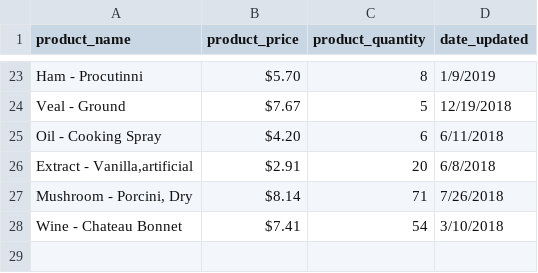
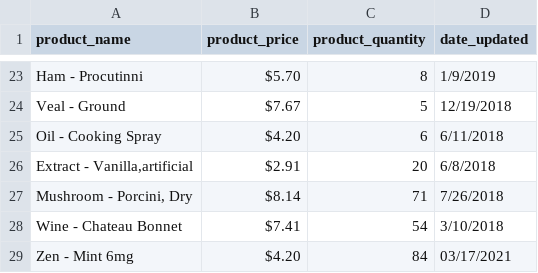
Before and after one commit to gdchoices43/A-Store-Inventory, a CSV file: inventory.csv, drawn as a sheet; only a part is shown, gaps mark what is left out; the diff names each change by its address in the sheet, - before the commit and + after, or states it on an @@ line.

```diff
--- a/inventory.csv
+++ b/inventory.csv
+row 29: Zen - Mint 6mg | $4.20 | 84 | 03/17/2021
```
Also changed, not shown: 1 other file.
